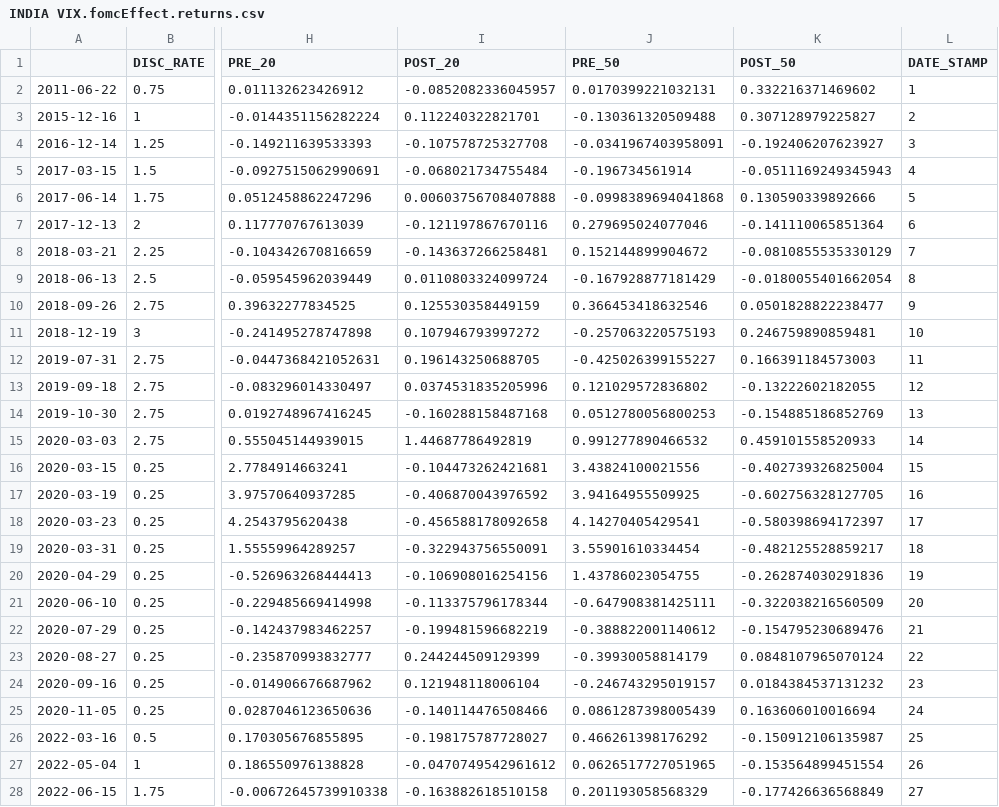
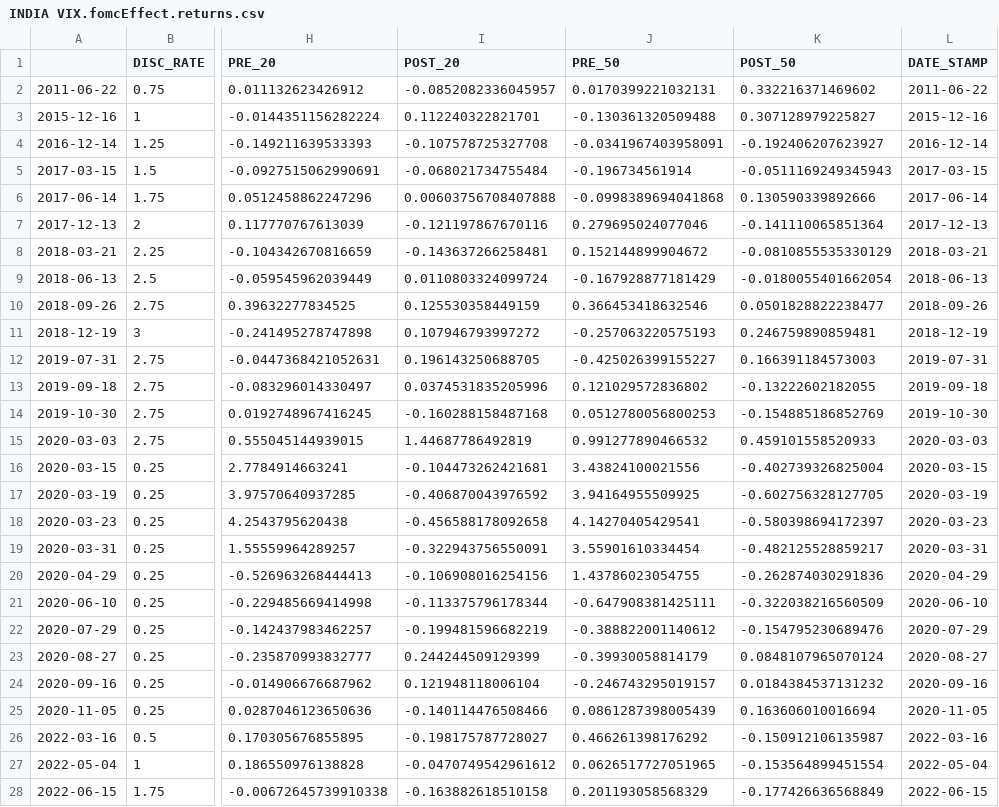
Before and after one commit to stockviz/blog, a CSV file: fed-day/INDIA VIX.fomcEffect.returns.csv, drawn as a sheet; only a part is shown, gaps mark what is left out; the diff covers the shown part only; the diff names each change by its address in the sheet, - before the commit and + after, or states it on an @@ line.

```diff
--- a/fed-day/INDIA VIX.fomcEffect.returns.csv
+++ b/fed-day/INDIA VIX.fomcEffect.returns.csv
-L2 (DATE_STAMP): 1
+L2 (DATE_STAMP): 2011-06-22
-L3 (DATE_STAMP): 2
+L3 (DATE_STAMP): 2015-12-16
-L4 (DATE_STAMP): 3
+L4 (DATE_STAMP): 2016-12-14
-L5 (DATE_STAMP): 4
+L5 (DATE_STAMP): 2017-03-15
-L6 (DATE_STAMP): 5
+L6 (DATE_STAMP): 2017-06-14
-L7 (DATE_STAMP): 6
+L7 (DATE_STAMP): 2017-12-13
-L8 (DATE_STAMP): 7
+L8 (DATE_STAMP): 2018-03-21
-L9 (DATE_STAMP): 8
+L9 (DATE_STAMP): 2018-06-13
-L10 (DATE_STAMP): 9
+L10 (DATE_STAMP): 2018-09-26
-L11 (DATE_STAMP): 10
+L11 (DATE_STAMP): 2018-12-19
-L12 (DATE_STAMP): 11
+L12 (DATE_STAMP): 2019-07-31
-L13 (DATE_STAMP): 12
+L13 (DATE_STAMP): 2019-09-18
-L14 (DATE_STAMP): 13
+L14 (DATE_STAMP): 2019-10-30
-L15 (DATE_STAMP): 14
+L15 (DATE_STAMP): 2020-03-03
-L16 (DATE_STAMP): 15
+L16 (DATE_STAMP): 2020-03-15
-L17 (DATE_STAMP): 16
+L17 (DATE_STAMP): 2020-03-19
-L18 (DATE_STAMP): 17
+L18 (DATE_STAMP): 2020-03-23
-L19 (DATE_STAMP): 18
+L19 (DATE_STAMP): 2020-03-31
-L20 (DATE_STAMP): 19
+L20 (DATE_STAMP): 2020-04-29
-L21 (DATE_STAMP): 20
+L21 (DATE_STAMP): 2020-06-10
-L22 (DATE_STAMP): 21
+L22 (DATE_STAMP): 2020-07-29
-L23 (DATE_STAMP): 22
+L23 (DATE_STAMP): 2020-08-27
-L24 (DATE_STAMP): 23
+L24 (DATE_STAMP): 2020-09-16
-L25 (DATE_STAMP): 24
+L25 (DATE_STAMP): 2020-11-05
-L26 (DATE_STAMP): 25
+L26 (DATE_STAMP): 2022-03-16
-L27 (DATE_STAMP): 26
+L27 (DATE_STAMP): 2022-05-04
-L28 (DATE_STAMP): 27
+L28 (DATE_STAMP): 2022-06-15
```
Also changed, not shown: 18 edited cells elsewhere in this file, 5 other files.
